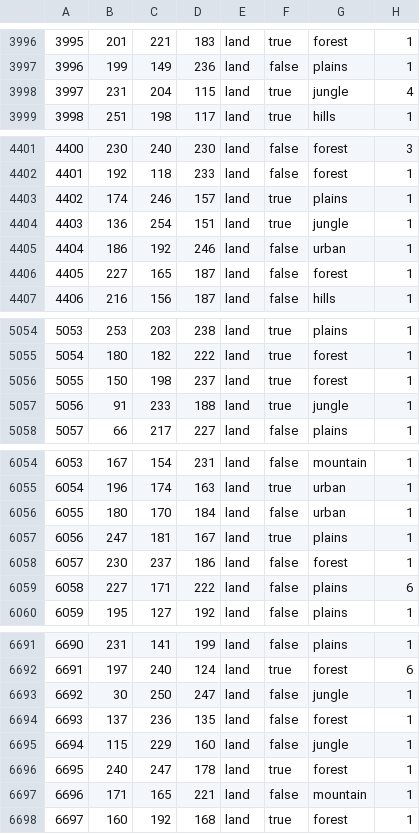
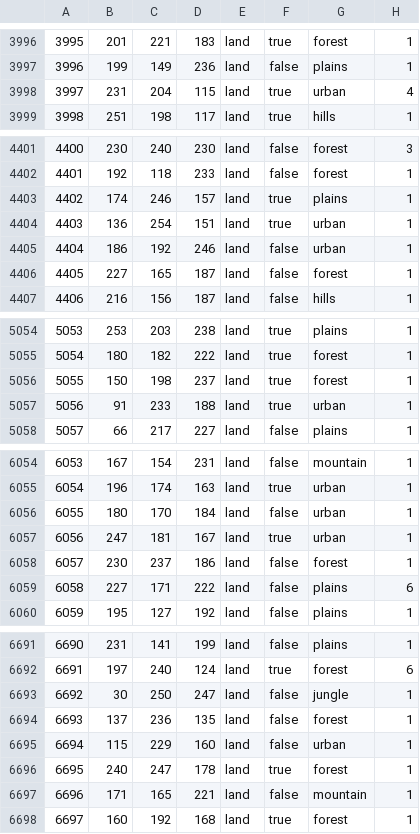
Before and after one commit to brainstormkid/Hearts-of-Abexilas, a CSV file: map/definition.csv, drawn as a sheet; only a part is shown, gaps mark what is left out; the diff covers the shown part only.

```diff
--- a/map/definition.csv
+++ b/map/definition.csv
@@ -3997,3 +3997,3 @@
 3996;199;149;236;land;false;plains;1
-3997;231;204;115;land;true;jungle;4
+3997;231;204;115;land;true;urban;4
 3998;251;198;117;land;true;hills;1
@@ -4403,3 +4403,3 @@
 4402;174;246;157;land;true;plains;1
-4403;136;254;151;land;true;jungle;1
+4403;136;254;151;land;true;urban;1
 4404;186;192;246;land;false;urban;1
@@ -5056,3 +5056,3 @@
 5055;150;198;237;land;true;forest;1
-5056;91;233;188;land;true;jungle;1
+5056;91;233;188;land;true;urban;1
 5057;66;217;227;land;false;plains;1
@@ -6056,3 +6056,3 @@
 6055;180;170;184;land;false;urban;1
-6056;247;181;167;land;true;plains;1
+6056;247;181;167;land;true;urban;1
 6057;230;237;186;land;false;forest;1
@@ -6694,3 +6694,3 @@
 6693;137;236;135;land;false;forest;1
-6694;115;229;160;land;false;jungle;1
+6694;115;229;160;land;false;urban;1
 6695;240;247;178;land;true;forest;1
```
Also changed, not shown: 10 edited cells elsewhere in this file, 12 other files.
